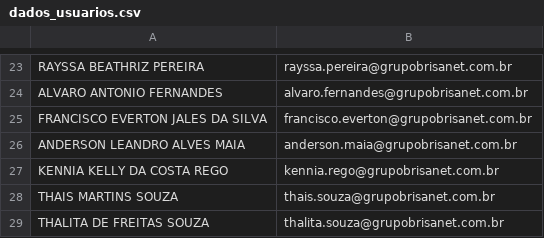
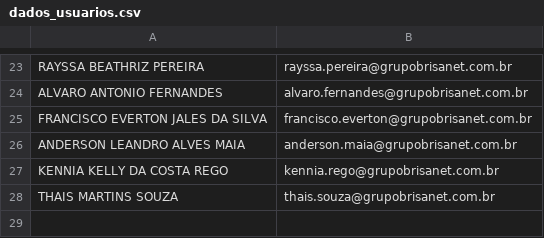
Before and after one commit to krepss/retencaobrisanet, a CSV file: dados_usuarios.csv, drawn as a sheet; only a part is shown, gaps mark what is left out.

Commit message:
Atualização via Streamlit: dados_usuarios.csv

```diff
--- a/dados_usuarios.csv
+++ b/dados_usuarios.csv
@@ -28,2 +28 @@ KENNIA KELLY DA COSTA REGO,kennia.rego@grupobrisanet.com.br
 THAIS MARTINS SOUZA,thais.souza@grupobrisanet.com.br
-THALITA DE FREITAS SOUZA,thalita.souza@grupobrisanet.com.br
```
